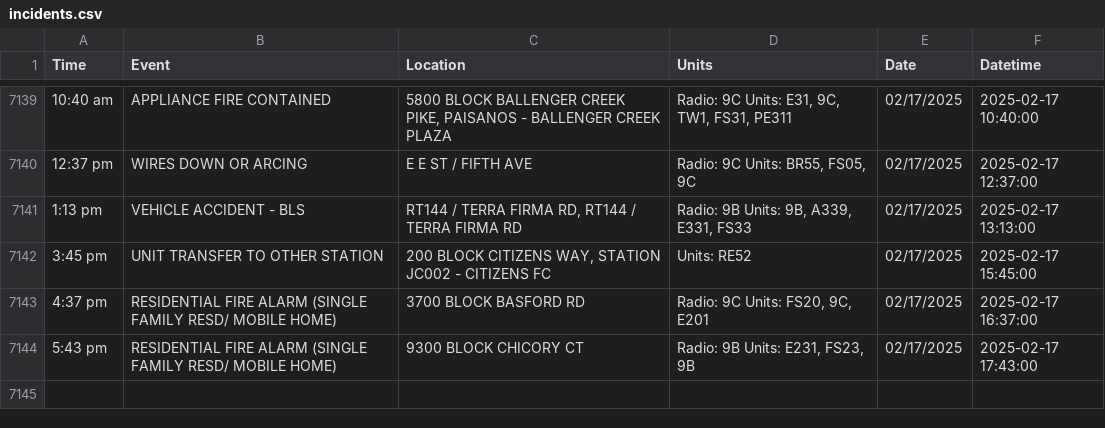
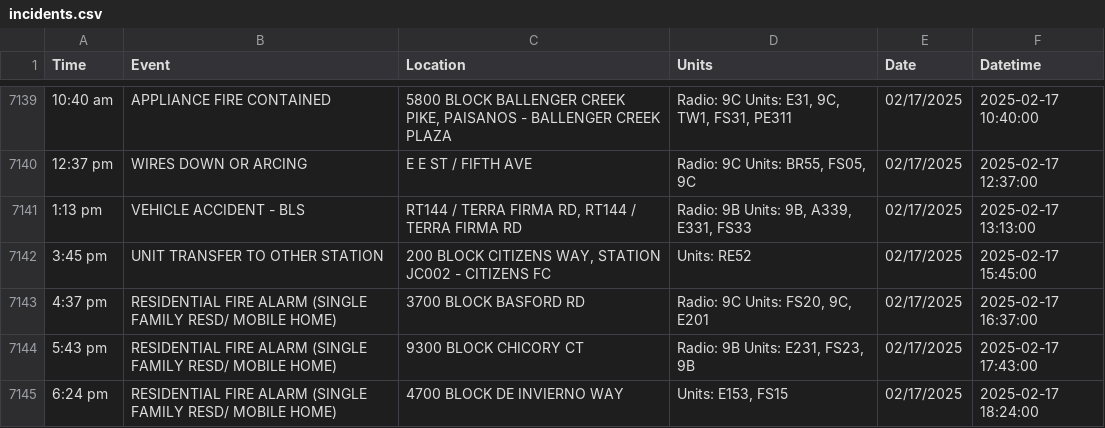
Before and after one commit to NewsAppsUMD/fredscanner, a CSV file: incidents.csv, drawn as a sheet; only a part is shown, gaps mark what is left out; the diff names each change by its address in the sheet, - before the commit and + after, or states it on an @@ line.

```diff
--- a/incidents.csv
+++ b/incidents.csv
+row 7145: 6:24 pm | RESIDENTIAL FIRE ALARM (SINGLE FAMILY RESD/ MOBILE HOME) | 4700 BLOCK DE INVIERNO WAY | Units: E153, FS15 | 02/17/2025 | 2025-02-17 18:24:00
```
Also changed, not shown: 1 other file.
